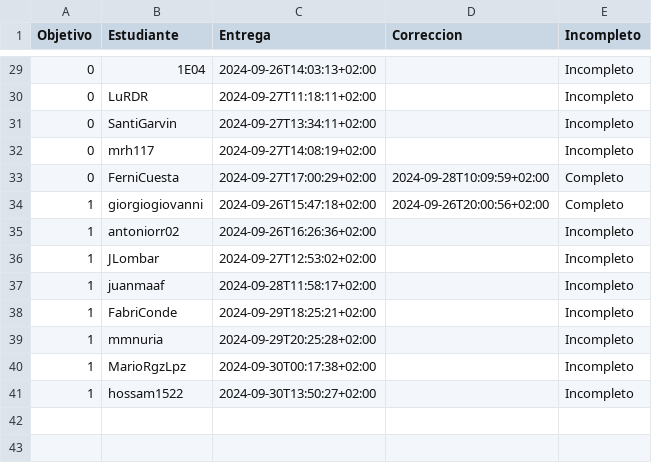
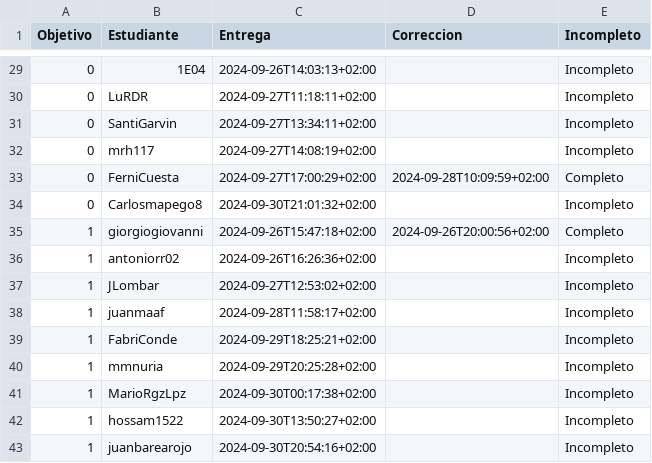
Before and after one commit to pablotl0/IV-, a CSV file: data/fechas-entrega.csv, drawn as a sheet; only a part is shown, gaps mark what is left out.

```diff
--- a/data/fechas-entrega.csv
+++ b/data/fechas-entrega.csv
@@ -33,2 +33,3 @@ Objetivo;Estudiante;Entrega;Correccion;Incompleto
 0; FerniCuesta;2024-09-27T17:00:29+02:00;2024-09-28T10:09:59+02:00;Completo
+0; Carlosmapego8;2024-09-30T21:01:32+02:00;;Incompleto
 1; giorgiogiovanni;2024-09-26T15:47:18+02:00;2024-09-26T20:00:56+02:00;Completo
@@ -41 +42,2 @@ Objetivo;Estudiante;Entrega;Correccion;Incompleto
 1; hossam1522;2024-09-30T13:50:27+02:00;;Incompleto
+1; juanbarearojo;2024-09-30T20:54:16+02:00;;Incompleto
```
Also changed, not shown: 1 other file.
